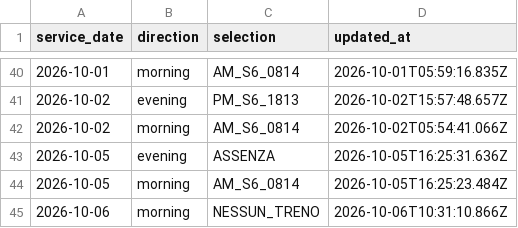
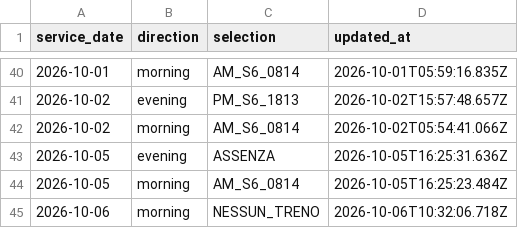
Before and after one commit to alex1982mi/ritardi-trenord-dashboard, a CSV file: data/personal_selections.csv, drawn as a sheet; only a part is shown, gaps mark what is left out.

Commit message:
Aggiorna selezione personale 2026-10-06 morning

```diff
--- a/data/personal_selections.csv
+++ b/data/personal_selections.csv
@@ -44,2 +44,2 @@ service_date,direction,selection,updated_at
 "2026-10-05","morning","AM_S6_0814","2026-10-05T16:25:23.484Z"
-"2026-10-06","morning","NESSUN_TRENO","2026-10-06T10:31:10.866Z"
+"2026-10-06","morning","NESSUN_TRENO","2026-10-06T10:32:06.718Z"
```
